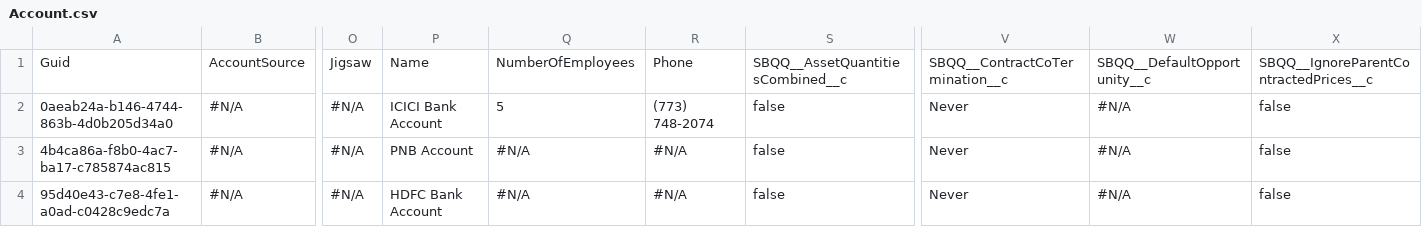
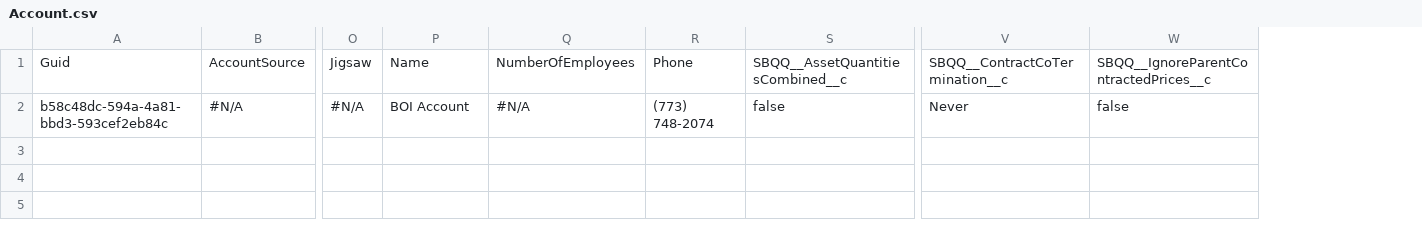
Before and after one commit to prodlytestuser/CPQTest15, a CSV file: Account.csv, drawn as a sheet; only a part is shown, gaps mark what is left out; removed rows and columns are numbered as before the commit, all else as after; rows hold the shown columns only; the diff names each change by its address in the sheet, - before the commit and + after, or states it on an @@ line.

Commit message:
Saved data from the control org into the repository master branch

```diff
--- a/Account.csv
+++ b/Account.csv
-column W, row 1: SBQQ__DefaultOpportunity__c; row 3: #N/A
-row 2: 0aeab24a-b146-4744-863b-4d0b205d34a0 | #N/A | #N/A | ICICI Bank Account | 5 | (773) 748-2074 | false | Never | #N/A | false
-A2: 4b4ca86a-f8b0-4ac7-ba17-c785874ac815
+A2: b58c48dc-594a-4a81-bbd3-593cef2eb84c
-P2: PNB Account
+P2: BOI Account
-R2: #N/A
+R2: (773) 748-2074
-row 4: 95d40e43-c7e8-4fe1-a0ad-c0428c9edc7a | #N/A | #N/A | HDFC Bank Account | #N/A | #N/A | false | Never | #N/A | false
```
